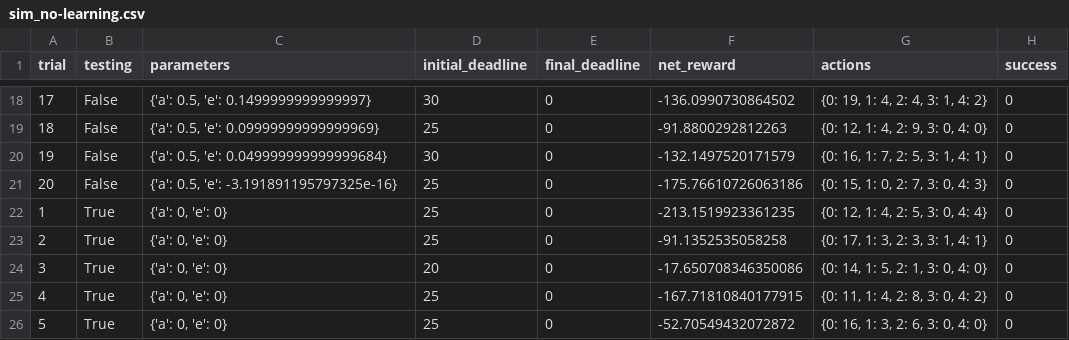
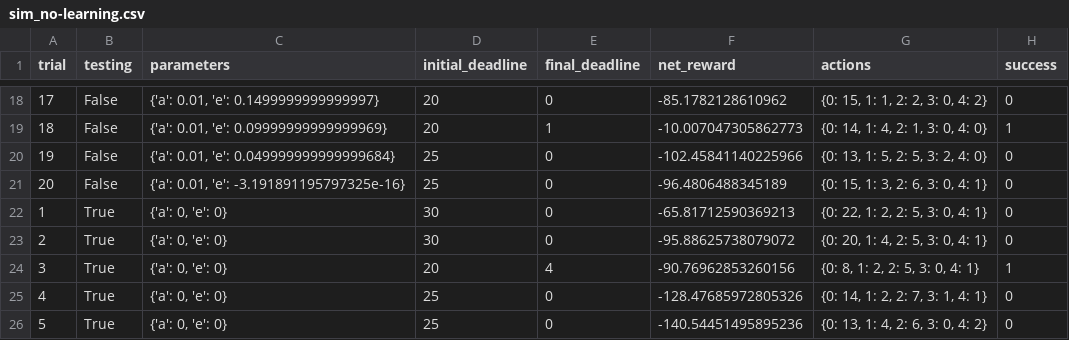
Before and after one commit to ghand1/udacity_mlnd, a CSV file: smartcab/logs/sim_no-learning.csv, drawn as a sheet; only a part is shown, gaps mark what is left out; the diff covers the shown part only.

```diff
--- a/smartcab/logs/sim_no-learning.csv
+++ b/smartcab/logs/sim_no-learning.csv
@@ -18,9 +18,9 @@ trial,testing,parameters,initial_deadline,final_deadline,net_reward,actions,succ
-17,False,"{'a': 0.5, 'e': 0.1499999999999997}",30,0,-136.0990730864502,"{0: 19, 1: 4, 2: 4, 3: 1, 4: 2}",0
-18,False,"{'a': 0.5, 'e': 0.09999999999999969}",25,0,-91.8800292812263,"{0: 12, 1: 4, 2: 9, 3: 0, 4: 0}",0
-19,False,"{'a': 0.5, 'e': 0.049999999999999684}",30,0,-132.1497520171579,"{0: 16, 1: 7, 2: 5, 3: 1, 4: 1}",0
-20,False,"{'a': 0.5, 'e': -3.191891195797325e-16}",25,0,-175.76610726063186,"{0: 15, 1: 0, 2: 7, 3: 0, 4: 3}",0
-1,True,"{'a': 0, 'e': 0}",25,0,-213.1519923361235,"{0: 12, 1: 4, 2: 5, 3: 0, 4: 4}",0
-2,True,"{'a': 0, 'e': 0}",25,0,-91.1352535058258,"{0: 17, 1: 3, 2: 3, 3: 1, 4: 1}",0
-3,True,"{'a': 0, 'e': 0}",20,0,-17.650708346350086,"{0: 14, 1: 5, 2: 1, 3: 0, 4: 0}",0
-4,True,"{'a': 0, 'e': 0}",25,0,-167.71810840177915,"{0: 11, 1: 4, 2: 8, 3: 0, 4: 2}",0
-5,True,"{'a': 0, 'e': 0}",25,0,-52.70549432072872,"{0: 16, 1: 3, 2: 6, 3: 0, 4: 0}",0
+17,False,"{'a': 0.01, 'e': 0.1499999999999997}",20,0,-85.1782128610962,"{0: 15, 1: 1, 2: 2, 3: 0, 4: 2}",0
+18,False,"{'a': 0.01, 'e': 0.09999999999999969}",20,1,-10.007047305862773,"{0: 14, 1: 4, 2: 1, 3: 0, 4: 0}",1
+19,False,"{'a': 0.01, 'e': 0.049999999999999684}",25,0,-102.45841140225966,"{0: 13, 1: 5, 2: 5, 3: 2, 4: 0}",0
+20,False,"{'a': 0.01, 'e': -3.191891195797325e-16}",25,0,-96.4806488345189,"{0: 15, 1: 3, 2: 6, 3: 0, 4: 1}",0
+1,True,"{'a': 0, 'e': 0}",30,0,-65.81712590369213,"{0: 22, 1: 2, 2: 5, 3: 0, 4: 1}",0
+2,True,"{'a': 0, 'e': 0}",30,0,-95.88625738079072,"{0: 20, 1: 4, 2: 5, 3: 0, 4: 1}",0
+3,True,"{'a': 0, 'e': 0}",20,4,-90.76962853260156,"{0: 8, 1: 2, 2: 5, 3: 0, 4: 1}",1
+4,True,"{'a': 0, 'e': 0}",25,0,-128.47685972805326,"{0: 14, 1: 2, 2: 7, 3: 1, 4: 1}",0
+5,True,"{'a': 0, 'e': 0}",25,0,-140.54451495895236,"{0: 13, 1: 4, 2: 6, 3: 0, 4: 2}",0
```
Also changed, not shown: 77 edited cells elsewhere in this file, smartcab/logs/sim_default-learning.csv, smartcab/logs/sim_improved-learning.csv, 6 other files.
